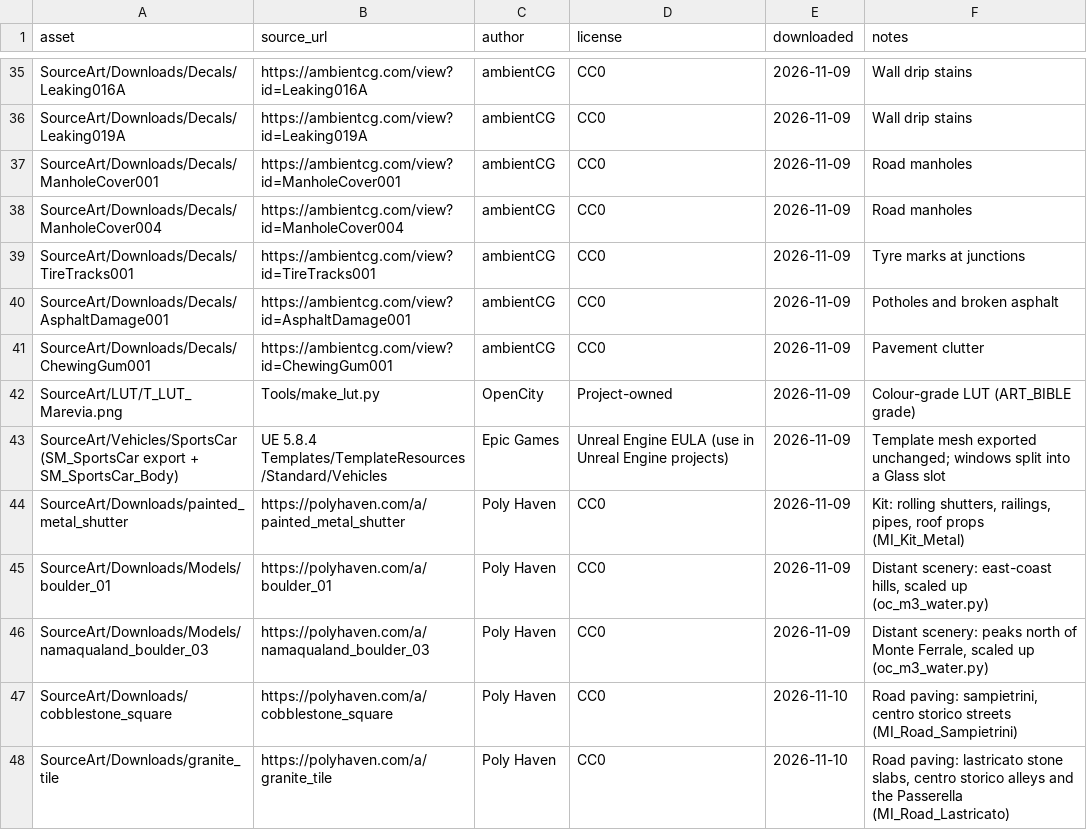
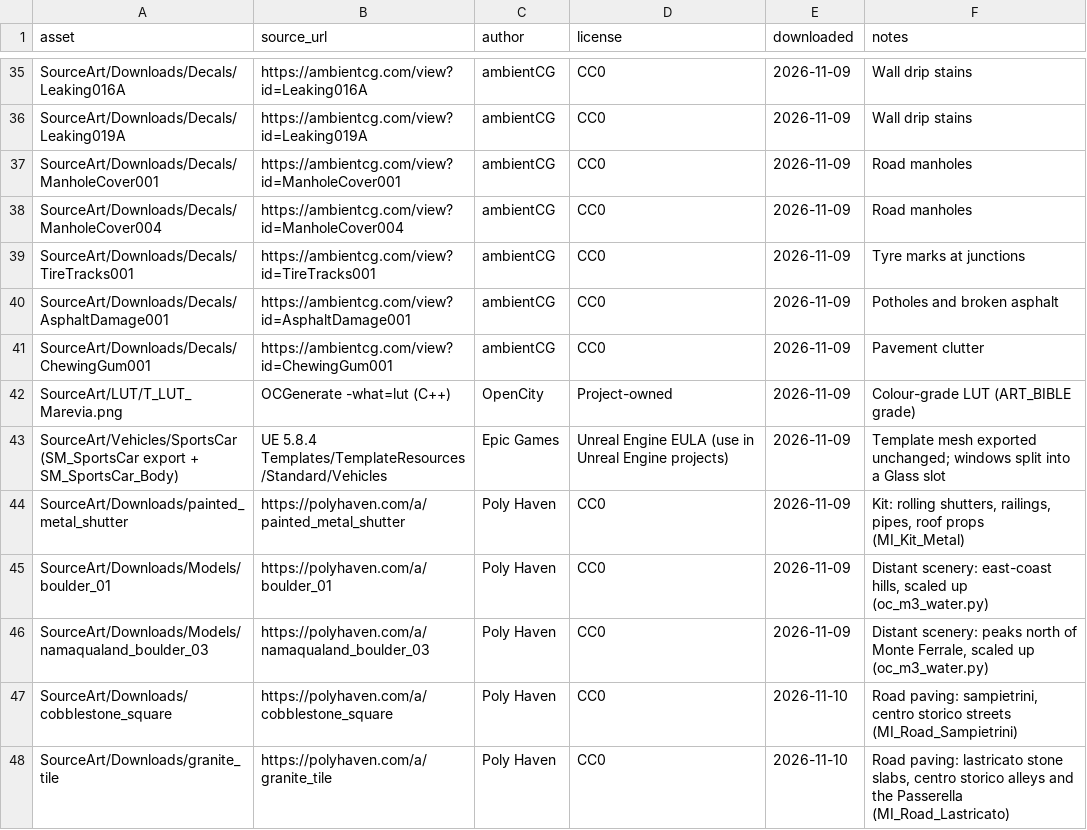
Before and after one commit to abhijiths1998/OpenCity, a CSV file: SourceArt/LICENSES.csv, drawn as a sheet; only a part is shown, gaps mark what is left out.

```diff
--- a/SourceArt/LICENSES.csv
+++ b/SourceArt/LICENSES.csv
@@ -41,3 +41,3 @@ SourceArt/Downloads/Decals/AsphaltDamage001,https://ambientcg.com/view?id=Asphal
 SourceArt/Downloads/Decals/ChewingGum001,https://ambientcg.com/view?id=ChewingGum001,ambientCG,CC0,2026-11-09,Pavement clutter
-SourceArt/LUT/T_LUT_Marevia.png,Tools/make_lut.py,OpenCity,Project-owned,2026-11-09,Colour-grade LUT (ART_BIBLE grade)
+SourceArt/LUT/T_LUT_Marevia.png,OCGenerate -what=lut (C++),OpenCity,Project-owned,2026-11-09,Colour-grade LUT (ART_BIBLE grade)
 SourceArt/Vehicles/SportsCar (SM_SportsCar export + SM_SportsCar_Body),UE 5.8.4 Templates/TemplateResources/Standard/Vehicles,Epic Games,Unreal Engine EULA (use in Unreal Engine projects),2026-11-09,Template mesh exported unchanged; windows split into a Glass slot
```
Also changed, not shown: 1 other file.
